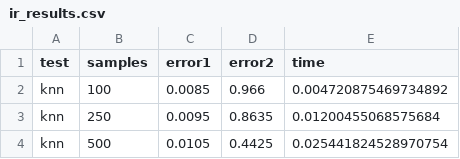
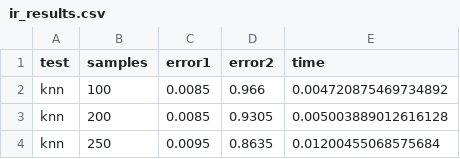
Before and after one commit to ayllon/SOMA, a CSV file: results/sample_size/ir_results.csv, drawn as a sheet; only a part is shown; the shorter side is filled out with more unchanged rows; the diff covers the shown part only; the diff names each change by its address in the sheet, - before the commit and + after, or states it on an @@ line.

Commit message:
Missing sample sizes for eye dataset

```diff
--- a/results/sample_size/ir_results.csv
+++ b/results/sample_size/ir_results.csv
+row 3: knn | 200 | 0.0085 | 0.9305 | 0.005003889012616128
```
Also changed, not shown: 11 added rows elsewhere in this file, results/sample_size/ic_results.csv, results/sample_size/rc_results.csv, 1 other file.
